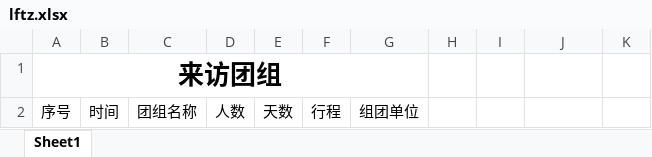
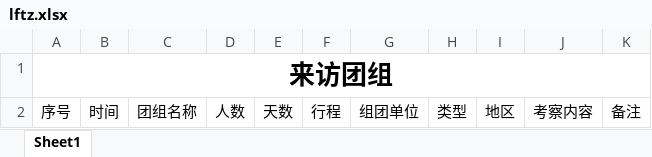
Before and after one commit to ArcherLuo233/election-s-prediction, an Excel workbook: template/lftz.xlsx, sheet Sheet1, drawn as a sheet; values as stored, in another font and other column widths than the file's, no borders; the diff names each change by its address in the sheet, - before the commit and + after, or states it on an @@ line.

```diff
--- a/template/lftz.xlsx (sheet Sheet1)
+++ b/template/lftz.xlsx (sheet Sheet1)
-A1:G1 merged
+A1:K1 merged
-H2: (empty)
+H2: 类型
-I2: (empty)
+I2: 地区
-J2: (empty)
+J2: 考察内容
-K2: (empty)
+K2: 备注
```
Also changed, not shown: template/jzz.xlsx, template/lp.xlsx, 16 other files.
